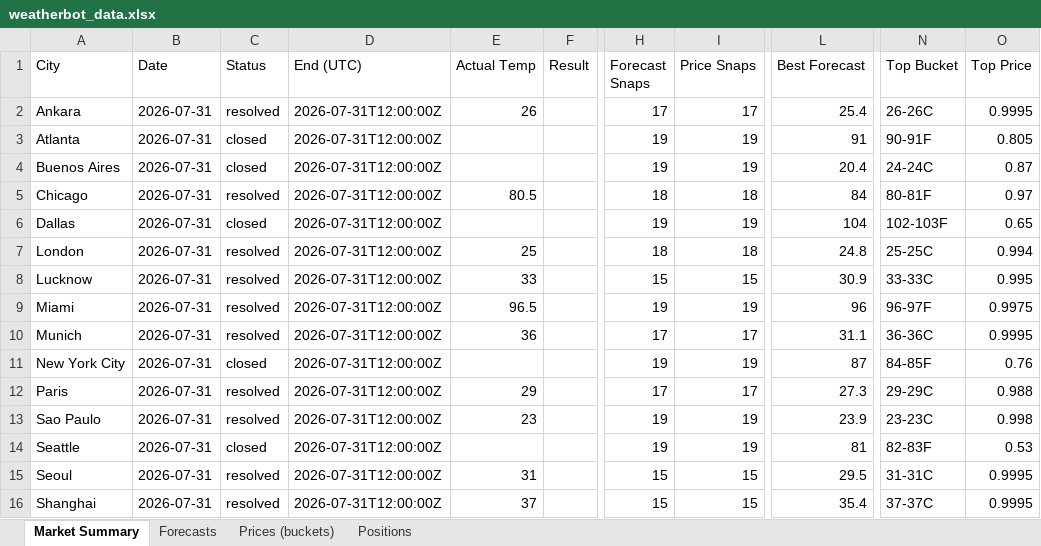
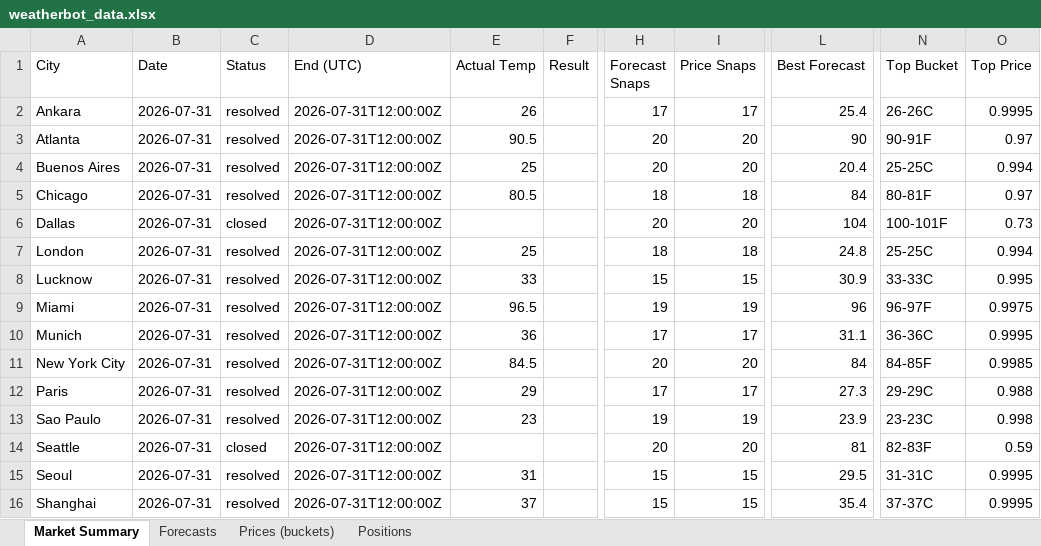
Before and after one commit to my6699/weatherbot-collector, an Excel workbook: data/weatherbot_data.xlsx, sheet Market Summary, drawn as a sheet; only a part is shown, gaps mark what is left out; values as stored, in another font and other column widths than the file's, no borders; the diff covers the shown part only; the diff names each change by its address in the sheet, - before the commit and + after, or states it on an @@ line.

```diff
--- a/data/weatherbot_data.xlsx (sheet Market Summary)
+++ b/data/weatherbot_data.xlsx (sheet Market Summary)
-C3:C4 (Status): closed
+C3:C4 (Status): resolved
-E3 (Actual Temp): (empty)
+E3 (Actual Temp): 90.5
-H3:H4 (Forecast Snaps): 19
+H3:H4 (Forecast Snaps): 20
-I3:I4 (Price Snaps): 19
+I3:I4 (Price Snaps): 20
-L3 (Best Forecast): 91
+L3 (Best Forecast): 90
-O3 (Top Price): 0.805
+O3 (Top Price): 0.97
-E4 (Actual Temp): (empty)
+E4 (Actual Temp): 25
-N4 (Top Bucket): 24-24C
+N4 (Top Bucket): 25-25C
-O4 (Top Price): 0.87
+O4 (Top Price): 0.994
-H6 (Forecast Snaps): 19
+H6 (Forecast Snaps): 20
-I6 (Price Snaps): 19
+I6 (Price Snaps): 20
-N6 (Top Bucket): 102-103F
+N6 (Top Bucket): 100-101F
-O6 (Top Price): 0.65
+O6 (Top Price): 0.73
-C11 (Status): closed
+C11 (Status): resolved
-E11 (Actual Temp): (empty)
+E11 (Actual Temp): 84.5
-H11 (Forecast Snaps): 19
+H11 (Forecast Snaps): 20
-I11 (Price Snaps): 19
+I11 (Price Snaps): 20
-L11 (Best Forecast): 87
+L11 (Best Forecast): 84
-O11 (Top Price): 0.76
+O11 (Top Price): 0.9985
-H14 (Forecast Snaps): 19
+H14 (Forecast Snaps): 20
-I14 (Price Snaps): 19
+I14 (Price Snaps): 20
-O14 (Top Price): 0.53
+O14 (Top Price): 0.59
```
Also changed, not shown: 102 edited cells elsewhere in this sheet, sheet Prices (buckets), sheet Forecasts, sheet Positions, 38 other files.
